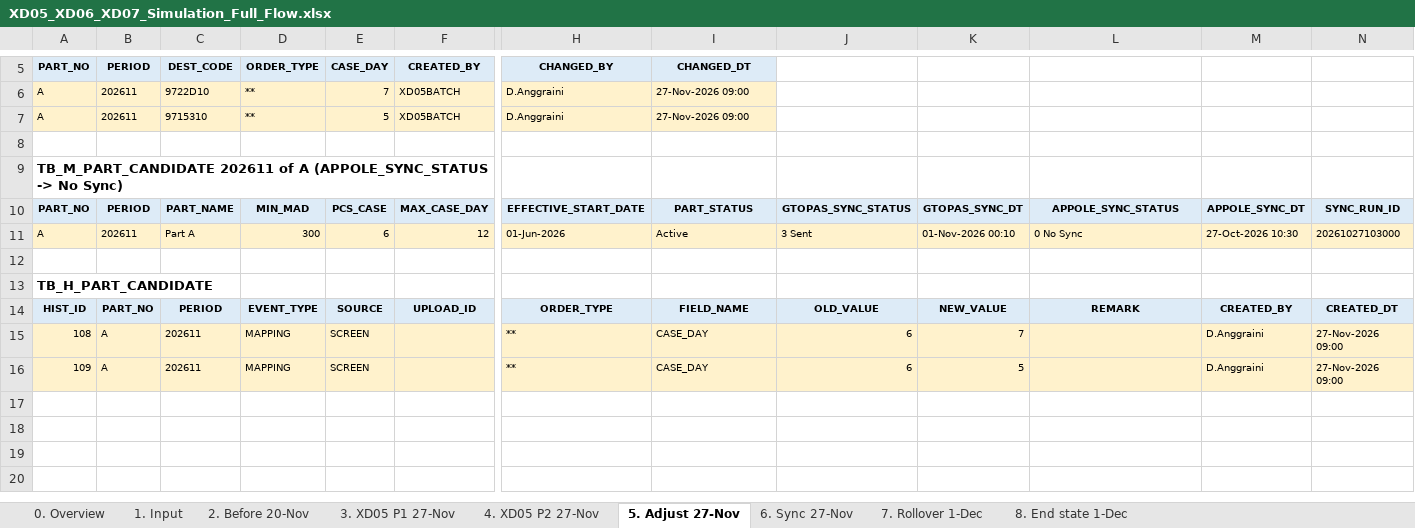
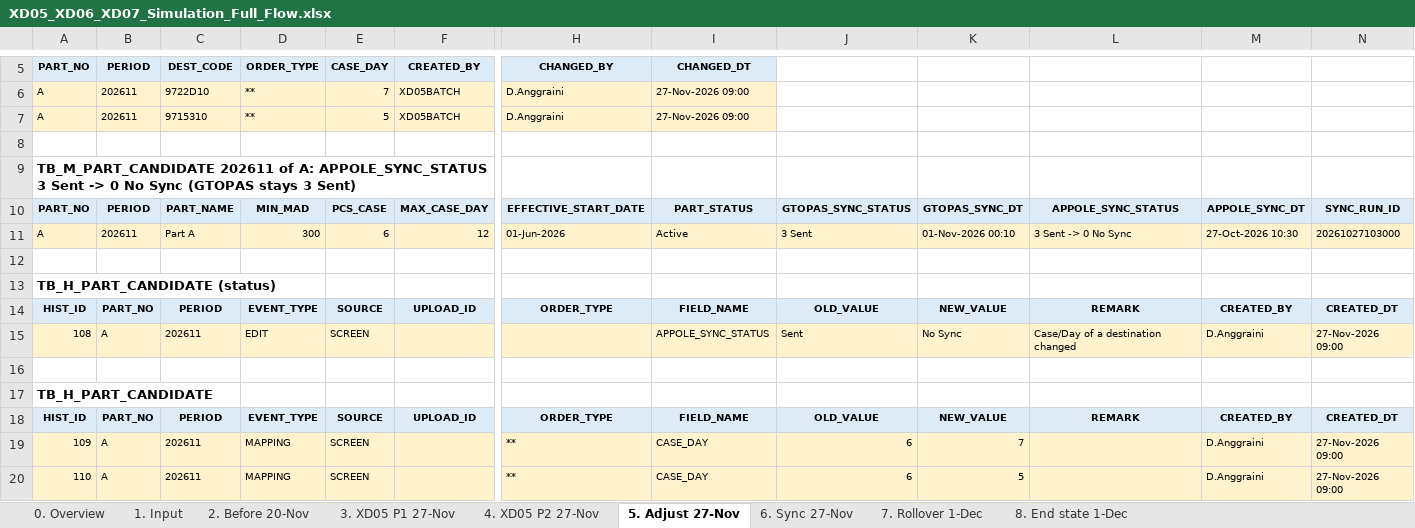
Before and after one commit to ivanrayhannn/crossdockpoc, an Excel workbook: deliverables/function_list_v2/simulation/XD05_XD06_XD07_Simulation_Full_Flow.xlsx, sheet 5. Adjust 27-Nov, drawn as a sheet; only a part is shown, gaps mark what is left out; values as stored, in another font and other column widths than the file's, no borders; addresses are those after the commit; rows hold the shown columns only; the diff names each change by its address in the sheet, - before the commit and + after, or states it on an @@ line.

```diff
--- a/deliverables/function_list_v2/simulation/XD05_XD06_XD07_Simulation_Full_Flow.xlsx (sheet 5. Adjust 27-Nov)
+++ b/deliverables/function_list_v2/simulation/XD05_XD06_XD07_Simulation_Full_Flow.xlsx (sheet 5. Adjust 27-Nov)
-A9 (PART_NO): …202611 of A (APPOLE_SYNC_STATUS -> No Sync)
+A9 (PART_NO): …202611 of A: APPOLE_SYNC_STATUS 3 Sent -> 0 No Sync (GTOPAS stays 3 Sent)
-L11: 0 No Sync
+L11: 3 Sent -> 0 No Sync
+row 12: (empty)
+row 13: TB_H_PART_CANDIDATE (status)
+row 14: HIST_ID | PART_NO | PERIOD | EVENT_TYPE | SOURCE | UPLOAD_ID | ORDER_TYPE | FIELD_NAME | OLD_VALUE | NEW_VALUE | REMARK | CREATED_BY | CREATED_DT
+row 15: 108 | A | 202611 | EDIT | SCREEN |  |  | APPOLE_SYNC_STATUS | Sent | No Sync | Case/Day of a destination changed | D.Anggraini | 27-Nov-2026 09:00
-A19 (PART_NO): 108
+A19 (PART_NO): 109
-A20 (PART_NO): 109
+A20 (PART_NO): 110
```
Also changed, not shown: sheet 6. Sync 27-Nov, sheet 7. Rollover 1-Dec, 1 other file.
